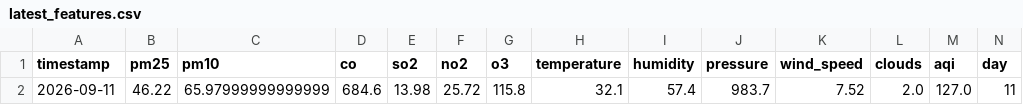
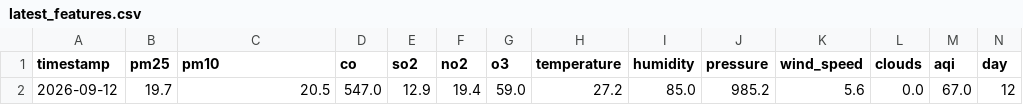
Before and after one commit to zaidzia46/AQI-Predictor, a CSV file: data/processed/latest_features.csv, drawn as a sheet; only a part is shown; removed rows and columns are numbered as before the commit, all else as after; rows hold the shown columns only; the diff names each change by its address in the sheet, - before the commit and + after, or states it on an @@ line.

```diff
--- a/data/processed/latest_features.csv
+++ b/data/processed/latest_features.csv
-row 2: 2026-09-11 | 46.22 | 65.97999999999999 | 684.6 | 13.98 | 25.72 | 115.8 | 32.1 | 57.4 | 983.7 | 7.52 | 2.0 | 127.0 | 11
+row 2: 2026-09-12 | 19.7 | 20.5 | 547.0 | 12.9 | 19.4 | 59.0 | 27.2 | 85.0 | 985.2 | 5.6 | 0.0 | 67.0 | 12
```
Also changed, not shown: data/processed/aqi_weather_data_features.csv, data/processed/aqi_weather_data_train.csv, 3 other files.
